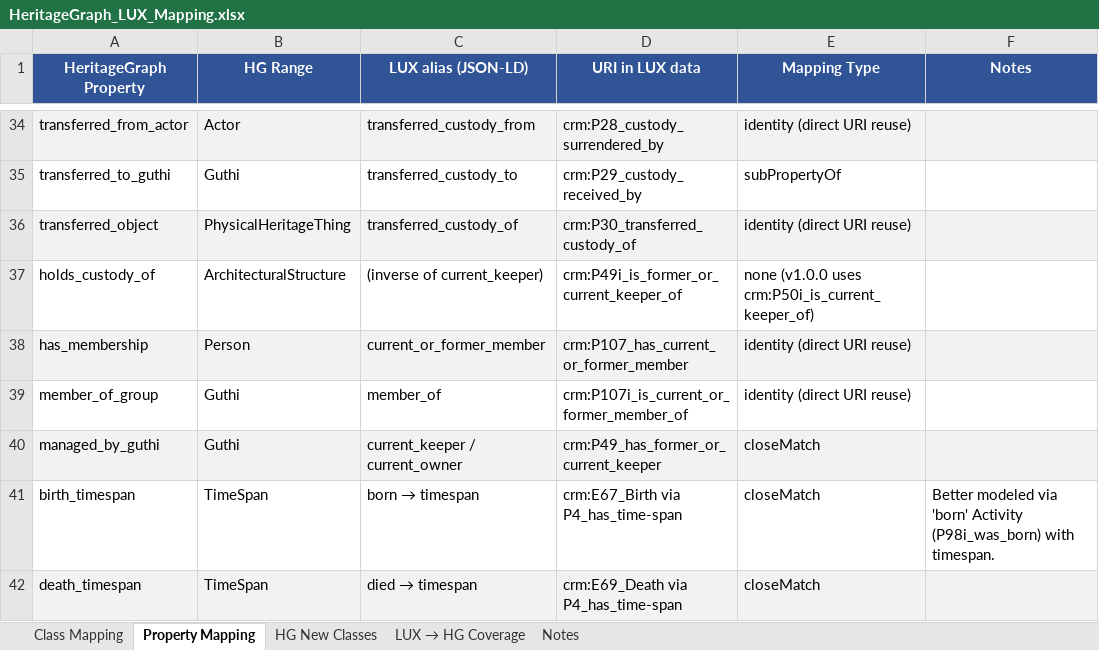
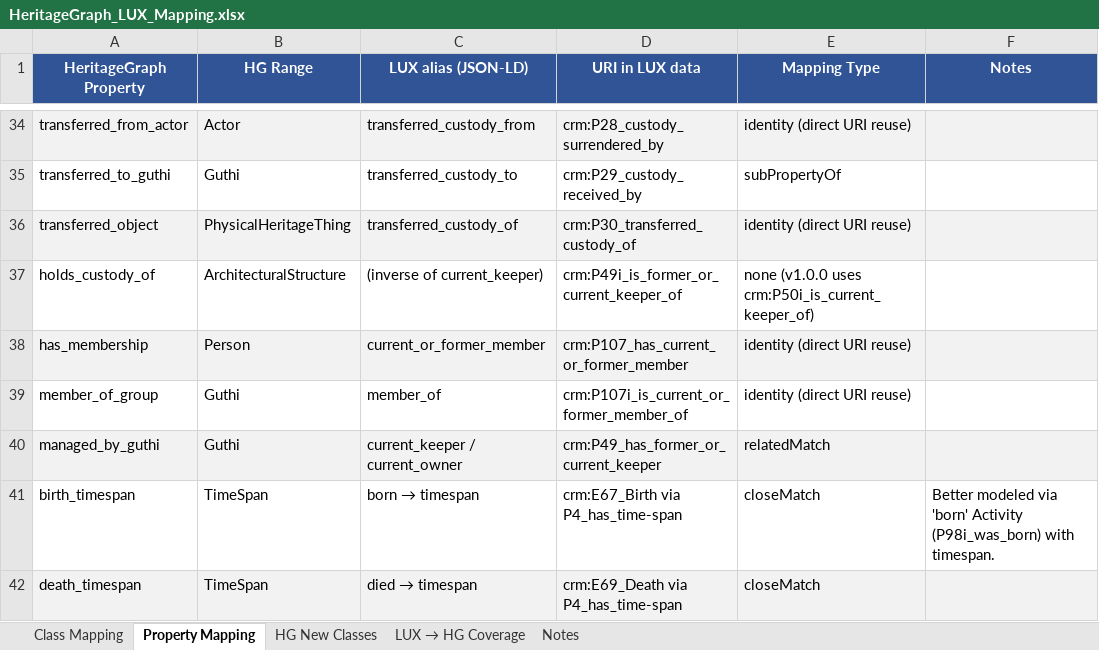
Before and after one commit to CAIRNepal/heritagegraphontology, an Excel workbook: heritagegraph-lux-migration/mapping/HeritageGraph_LUX_Mapping.xlsx, sheet Property Mapping, drawn as a sheet; only a part is shown, gaps mark what is left out; values as stored, in another font and other column widths than the file's, no borders; the diff names each change by its address in the sheet, - before the commit and + after, or states it on an @@ line.

Commit message:
LUX module changelog and mapping workbook: managedByGuthi is relatedMatch P49 (found by review of 3dc93df)

```diff
--- a/heritagegraph-lux-migration/mapping/HeritageGraph_LUX_Mapping.xlsx (sheet Property Mapping)
+++ b/heritagegraph-lux-migration/mapping/HeritageGraph_LUX_Mapping.xlsx (sheet Property Mapping)
-E40 (Mapping Type): closeMatch
+E40 (Mapping Type): relatedMatch
```
Also changed, not shown: 2 other files.
